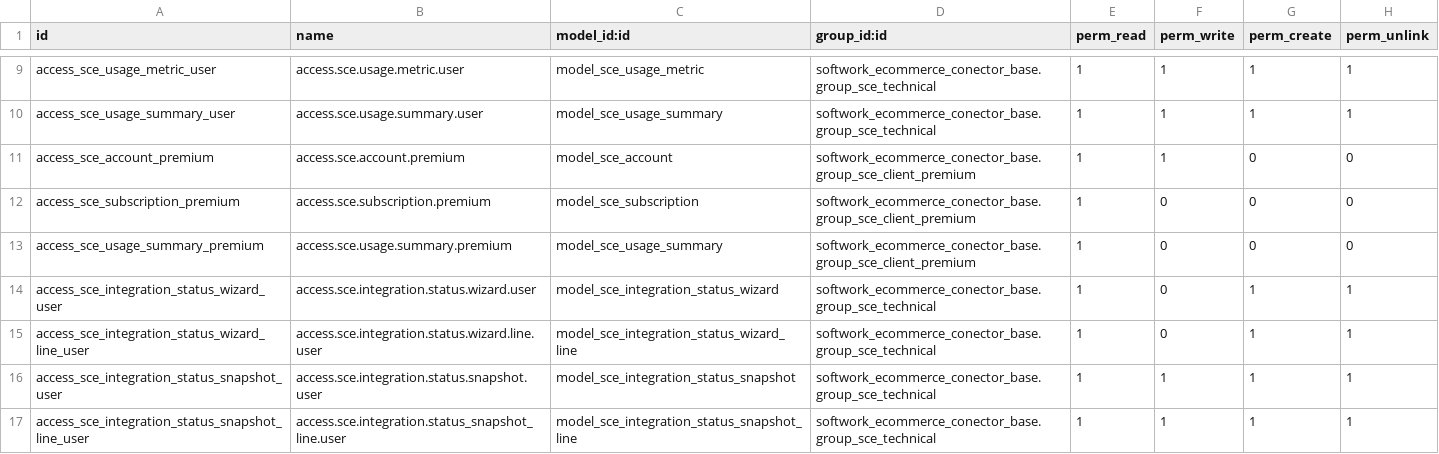
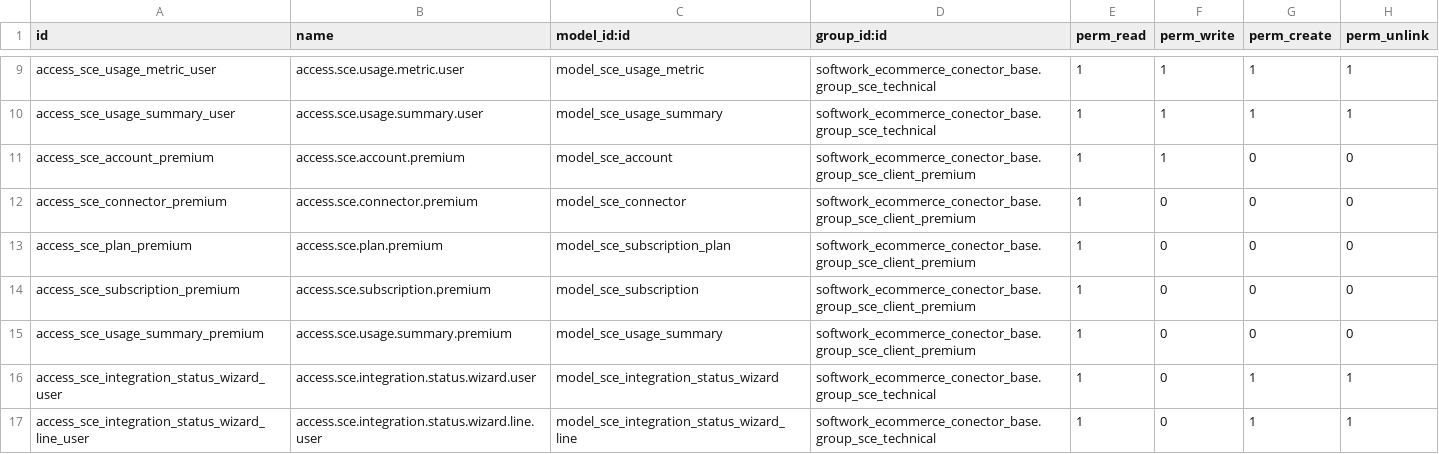
Before and after one commit to AlejandroCasalotti/Softwork, a CSV file: marketplace_connector/addons/softwork_ecommerce_conector_base/security/ir.model.access.csv, drawn as a sheet; only a part is shown, gaps mark what is left out; the shorter side is filled out with more unchanged rows; the diff names each change by its address in the sheet, - before the commit and + after, or states it on an @@ line.

```diff
--- a/marketplace_connector/addons/softwork_ecommerce_conector_base/security/ir.model.access.csv
+++ b/marketplace_connector/addons/softwork_ecommerce_conector_base/security/ir.model.access.csv
+row 12: access_sce_connector_premium | access.sce.connector.premium | model_sce_connector | softwork_ecommerce_conector_base.group_sce_client_premium | 1 | 0 | 0 | 0
+row 13: access_sce_plan_premium | access.sce.plan.premium | model_sce_subscription_plan | softwork_ecommerce_conector_base.group_sce_client_premium | 1 | 0 | 0 | 0
```
Also changed, not shown: 24 other files.
